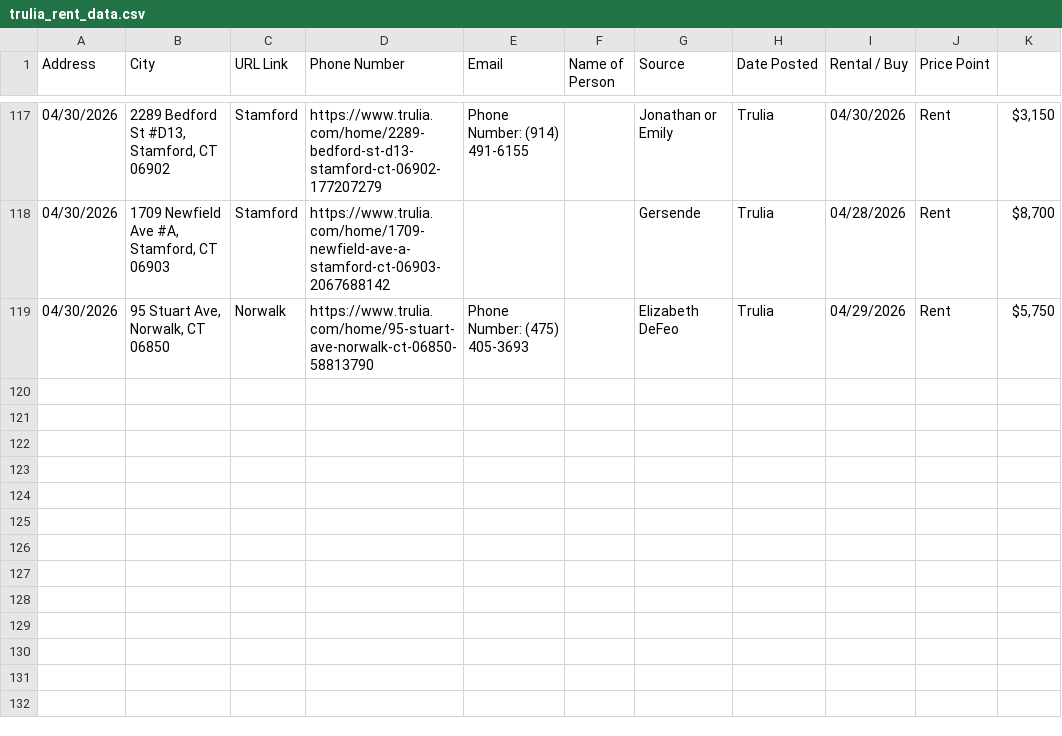
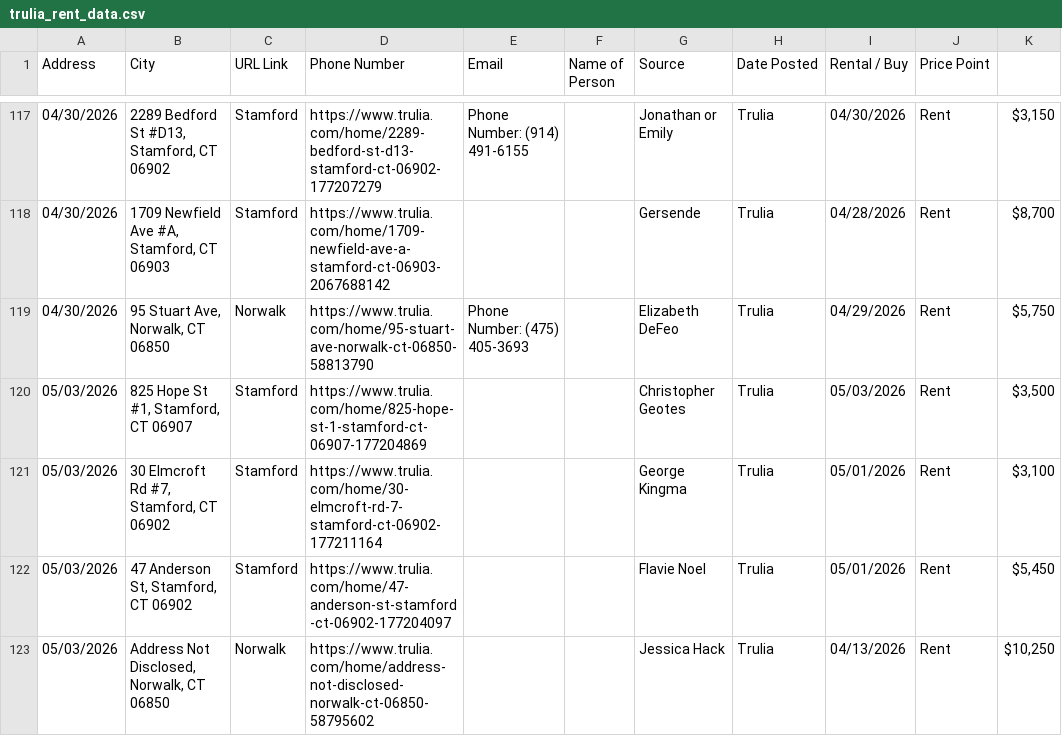
Before and after one commit to wistel-alexander/Blues-Point-Real-State, a CSV file: Trulia Rent/trulia_rent_data.csv, drawn as a sheet; only a part is shown, gaps mark what is left out.

```diff
--- a/Trulia Rent/trulia_rent_data.csv
+++ b/Trulia Rent/trulia_rent_data.csv
@@ -119 +119,5 @@ Address,City,URL Link,Phone Number,Email,Name of Person,Source,Date Posted,Renta
 04/30/2026,"95 Stuart Ave, Norwalk, CT 06850",Norwalk,https://www.trulia.com/home/95-stuart-ave-norwalk-ct-06850-58813790,Phone Number: (475) 405-3693,,Elizabeth DeFeo,Trulia,04/29/2026,Rent,"$5,750"
+05/03/2026,"825 Hope St #1, Stamford, CT 06907",Stamford,https://www.trulia.com/home/825-hope-st-1-stamford-ct-06907-177204869,,,Christopher Geotes,Trulia,05/03/2026,Rent,"$3,500"
+05/03/2026,"30 Elmcroft Rd #7, Stamford, CT 06902",Stamford,https://www.trulia.com/home/30-elmcroft-rd-7-stamford-ct-06902-177211164,,,George Kingma,Trulia,05/01/2026,Rent,"$3,100"
+05/03/2026,"47 Anderson St, Stamford, CT 06902",Stamford,https://www.trulia.com/home/47-anderson-st-stamford-ct-06902-177204097,,,Flavie Noel,Trulia,05/01/2026,Rent,"$5,450"
+05/03/2026,"Address Not Disclosed, Norwalk, CT 06850",Norwalk,https://www.trulia.com/home/address-not-disclosed-norwalk-ct-06850-58795602,,,Jessica Hack,Trulia,04/13/2026,Rent,"$10,250"
```
Also changed, not shown: Trulia Buy/trulia_buy_data.csv, Trulia Buy/visited_links_buy.csv, 1 other file.
